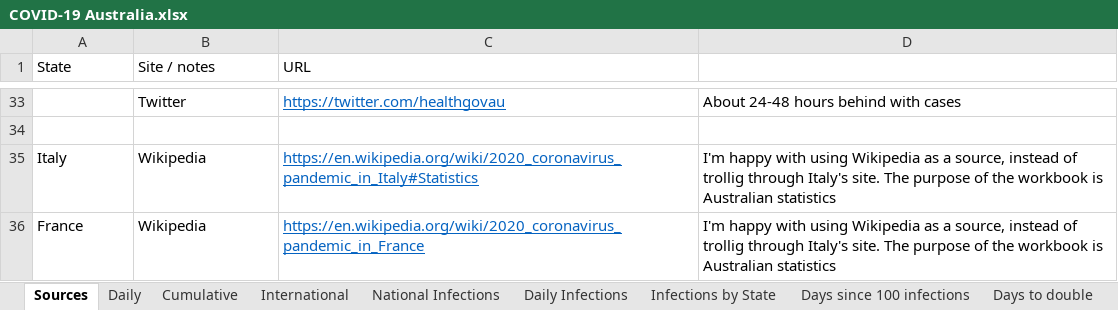
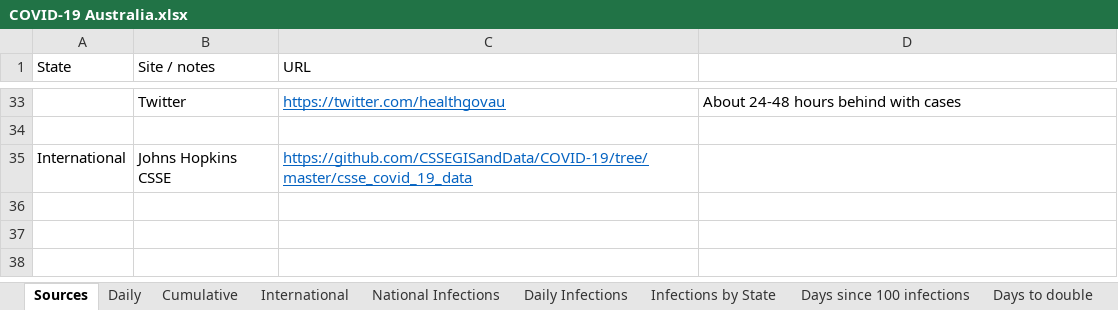
Before and after one commit to MarcusP-P/AusCovid-19, an Excel workbook: COVID-19 Australia.xlsx, sheet Sources, drawn as a sheet; only a part is shown, gaps mark what is left out; values as stored, in another font and other column widths than the file's, no borders; removed rows and columns are numbered as before the commit, all else as after; the diff names each change by its address in the sheet, - before the commit and + after, or states it on an @@ line.

Commit message:
18/03/2020 R3
Switch International data source to Johns Hopkins
Add Denmark international
Add USA International
Change Days to double to match graphs on https://nucleuswealth.com/articles/updated-coronavirus-statistics-cases-deaths-mortality-rate/

```diff
--- a/COVID-19 Australia.xlsx (sheet Sources)
+++ b/COVID-19 Australia.xlsx (sheet Sources)
-row 35: Italy | Wikipedia | https://en.wikipedia.org/wiki/2020_coronavirus_pandemic_in_Italy#Statistics | I'm happy with using Wikipedia as a source, instead of trollig through Italy's site. The purpose of the workbook is Australian statistics
-row 36: France | Wikipedia | https://en.wikipedia.org/wiki/2020_coronavirus_pandemic_in_France | I'm happy with using Wikipedia as a source, instead of trollig through Italy's site. The purpose of the workbook is Australian statistics
+row 35: International | Johns Hopkins CSSE | https://github.com/CSSEGISandData/COVID-19/tree/master/csse_covid_19_data
```
Also changed, not shown: sheet Cumulative, sheet International, sheet Connfiguration, sheet Changelog, other sheet tabs, formulas that keep their value, charts or pictures.
